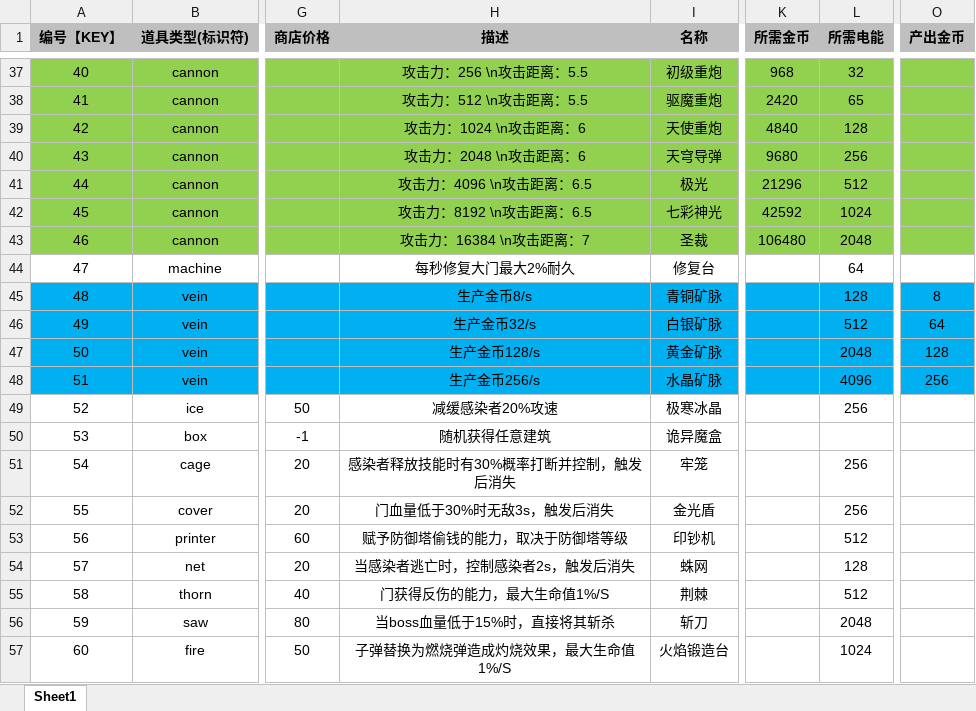
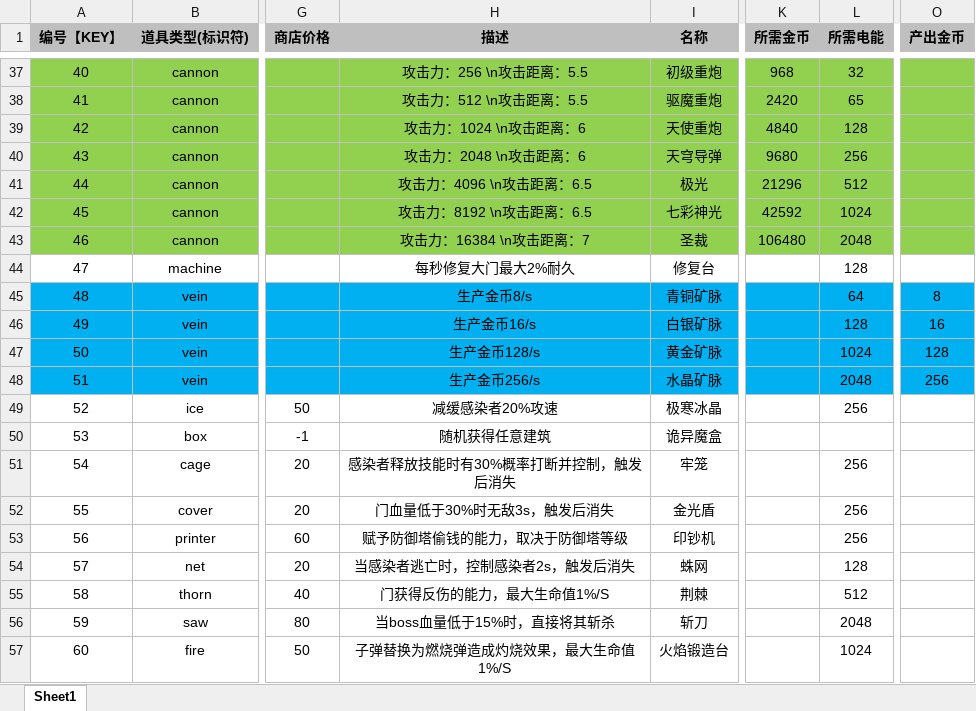
Before and after one commit to UNANSWANG/LieFlat, an Excel workbook: excel/props.xlsx, sheet Sheet1, drawn as a sheet; only a part is shown, gaps mark what is left out; values as stored, in another font and other column widths than the file's, no borders; the diff names each change by its address in the sheet, - before the commit and + after, or states it on an @@ line.

```diff
--- a/excel/props.xlsx (sheet Sheet1)
+++ b/excel/props.xlsx (sheet Sheet1)
-L44 (所需电能): 64
+L44 (所需电能): 128
-L45 (所需电能): 128
+L45 (所需电能): 64
-H46 (描述): 生产金币32/s
+H46 (描述): 生产金币16/s
-L46 (所需电能): 512
+L46 (所需电能): 128
-O46 (产出金币): 64
+O46 (产出金币): 16
-L47 (所需电能): 2048
+L47 (所需电能): 1024
-L48 (所需电能): 4096
+L48 (所需电能): 2048
-L53 (所需电能): 512
+L53 (所需电能): 256
```
Also changed, not shown: excel/common.xlsx, excel/levelTable.xlsx, 5 other files.
